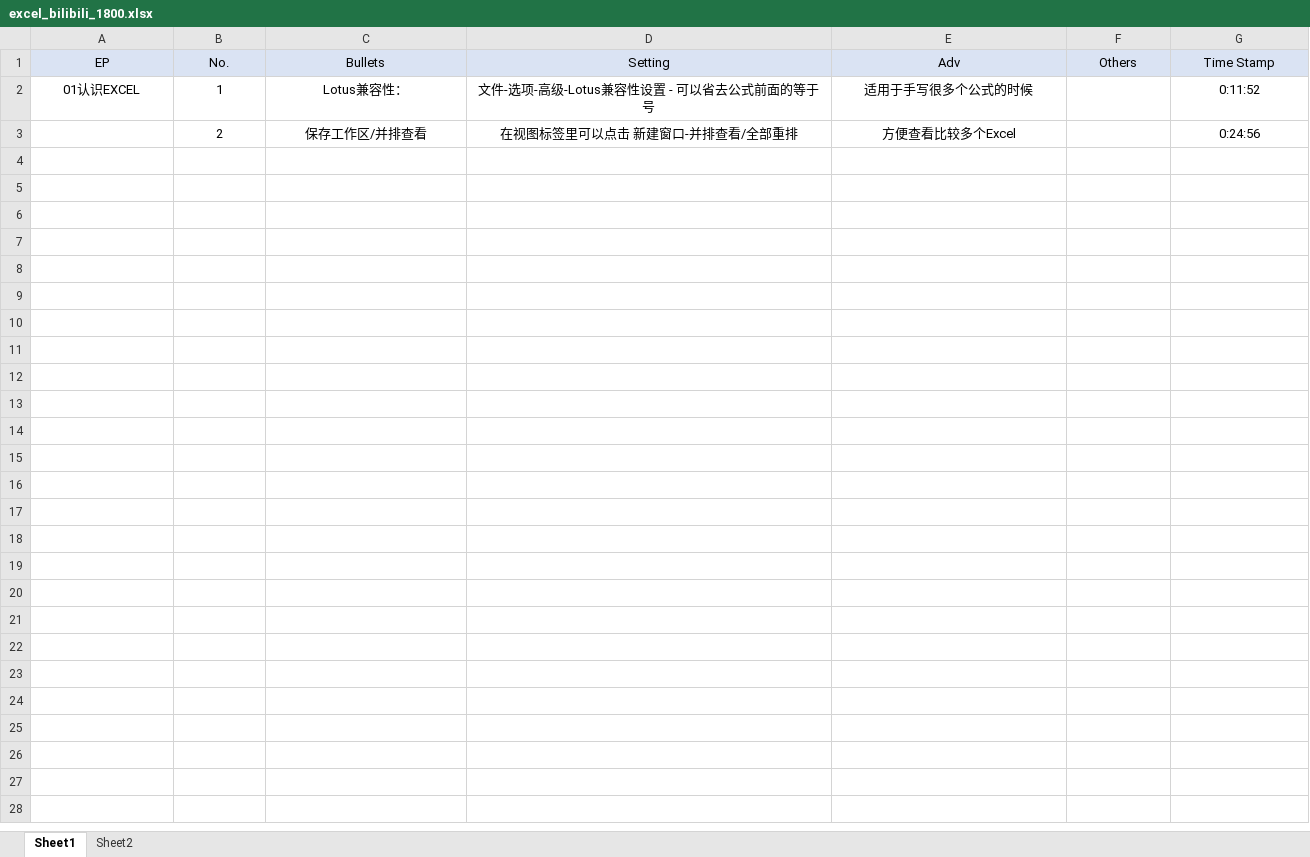
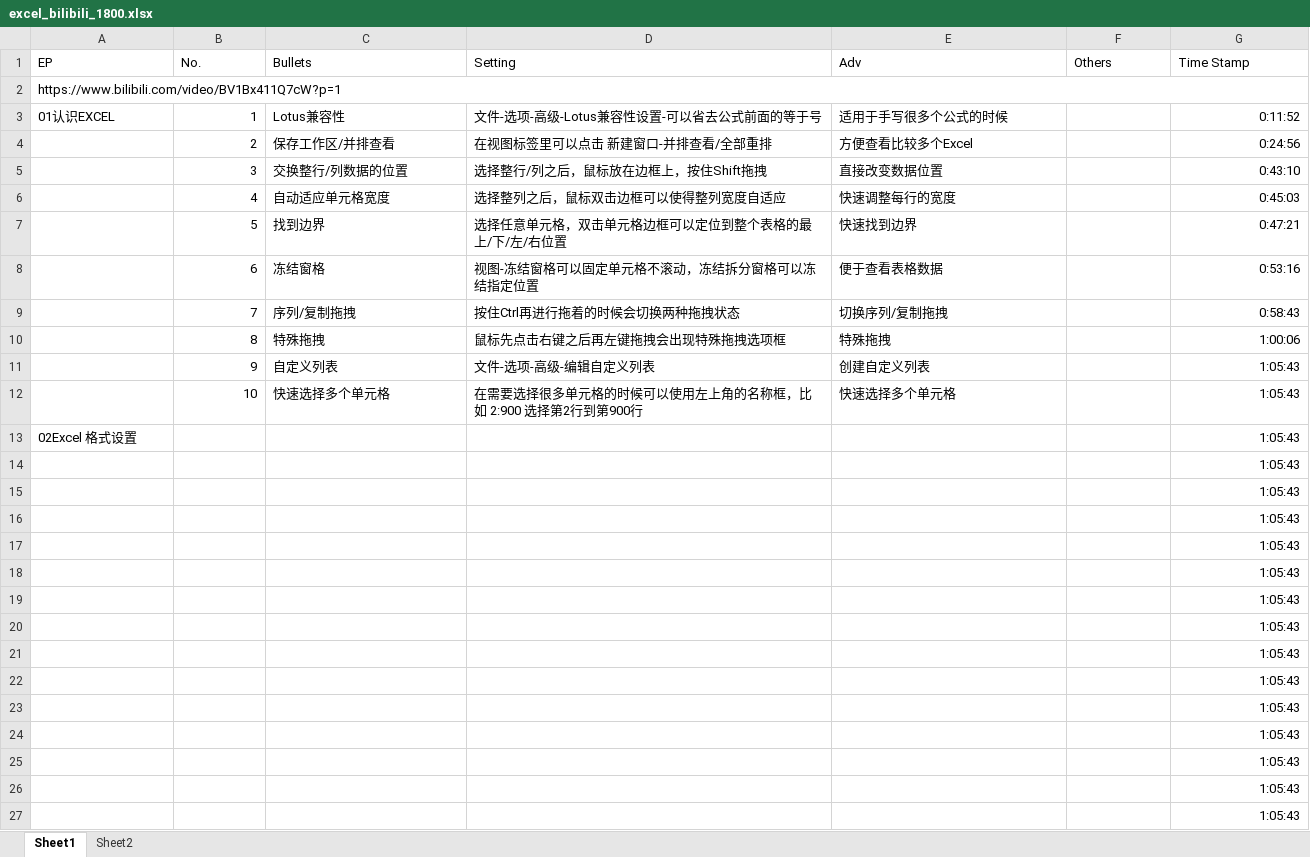
Before and after one commit to xg75Michael/bullets, an Excel workbook: excel_bilibili_1800.xlsx, sheet Sheet1, drawn as a sheet; values as stored, in another font and other column widths than the file's, no borders; addresses are those after the commit; the diff names each change by its address in the sheet, - before the commit and + after, or states it on an @@ line.

Commit message:
Eps1

```diff
--- a/excel_bilibili_1800.xlsx (sheet Sheet1)
+++ b/excel_bilibili_1800.xlsx (sheet Sheet1)
@@ A1:G1 fill: #DAE3F3 → none, alignment: center → left @@
+row 2: https://www.bilibili.com/video/BV1Bx411Q7cW?p=1
-A3 alignment: center
+A3 alignment: left
-B3:B4 alignment: center
+B3:B4 alignment: right
-C3 (Bullets): Lotus兼容性：
+C3 (Bullets): Lotus兼容性
-C3:E4 alignment: center
+C3:E4 alignment: left
-D3 (Setting): 文件-选项-高级-Lotus兼容性设置 - 可以省去公式前面的等于号
+D3 (Setting): 文件-选项-高级-Lotus兼容性设置-可以省去公式前面的等于号
-G3:G4 alignment: center
+G3:G4 alignment: right
+row 5:  | 3 | 交换整行/列数据的位置 | 选择整行/列之后，鼠标放在边框上，按住Shift拖拽 | 直接改变数据位置 |  | 0:43:10
+row 6:  | 4 | 自动适应单元格宽度 | 选择整列之后，鼠标双击边框可以使得整列宽度自适应 | 快速调整每行的宽度 |  | 0:45:03
+row 7:  | 5 | 找到边界 | 选择任意单元格，双击单元格边框可以定位到整个表格的最上/下/左/右位置 | 快速找到边界 |  | 0:47:21
+row 8:  | 6 | 冻结窗格 | 视图-冻结窗格可以固定单元格不滚动，冻结拆分窗格可以冻结指定位置 | 便于查看表格数据 |  | 0:53:16
+row 9:  | 7 | 序列/复制拖拽 | 按住Ctrl再进行拖着的时候会切换两种拖拽状态 | 切换序列/复制拖拽 |  | 0:58:43
+row 10:  | 8 | 特殊拖拽 | 鼠标先点击右键之后再左键拖拽会出现特殊拖拽选项框 | 特殊拖拽 |  | 1:00:06
+row 11:  | 9 | 自定义列表 | 文件-选项-高级-编辑自定义列表 | 创建自定义列表 |  | 1:05:43
+row 12:  | 10 | 快速选择多个单元格 | 在需要选择很多单元格的时候可以使用左上角的名称框，比如 2:900 选择第2行到第900行 | 快速选择多个单元格 |  | 1:05:43
+row 13: 02Excel 格式设置 |  |  |  |  |  | 1:05:43
+row 14:  |  |  |  |  |  | 1:05:43
+row 15:  |  |  |  |  |  | 1:05:43
+row 16:  |  |  |  |  |  | 1:05:43
+row 17:  |  |  |  |  |  | 1:05:43
+row 18:  |  |  |  |  |  | 1:05:43
+row 19:  |  |  |  |  |  | 1:05:43
+row 20:  |  |  |  |  |  | 1:05:43
+row 21:  |  |  |  |  |  | 1:05:43
+row 22:  |  |  |  |  |  | 1:05:43
+row 23:  |  |  |  |  |  | 1:05:43
+row 24:  |  |  |  |  |  | 1:05:43
+row 25:  |  |  |  |  |  | 1:05:43
+row 26:  |  |  |  |  |  | 1:05:43
+row 27:  |  |  |  |  |  | 1:05:43
```
